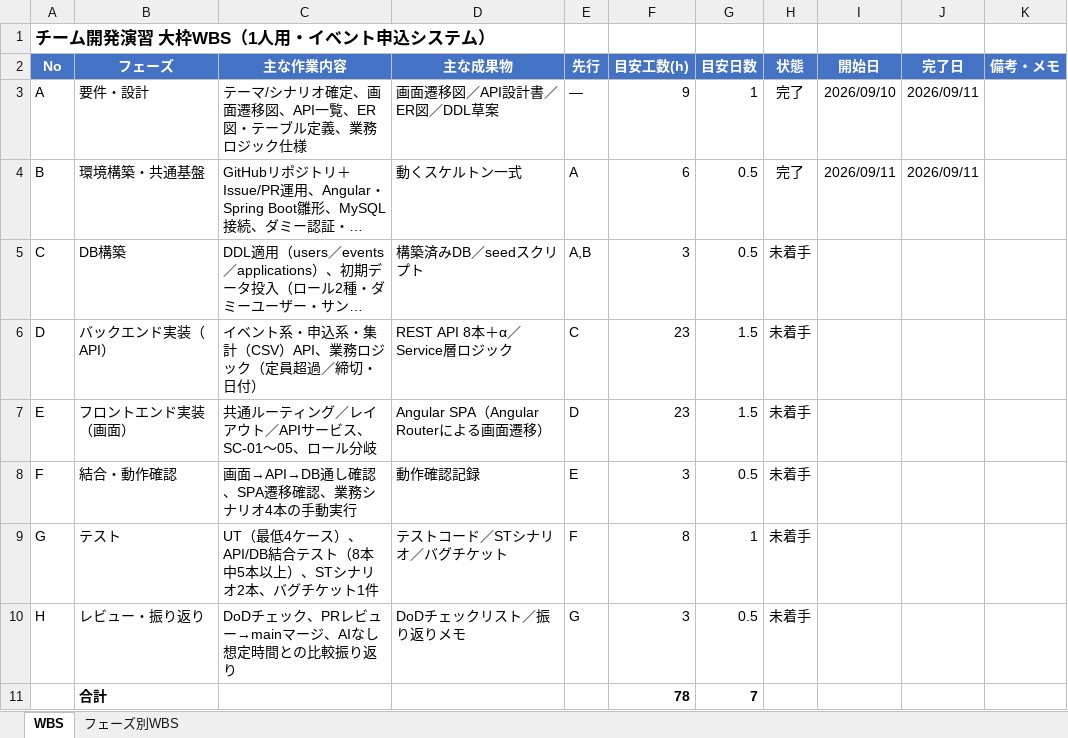
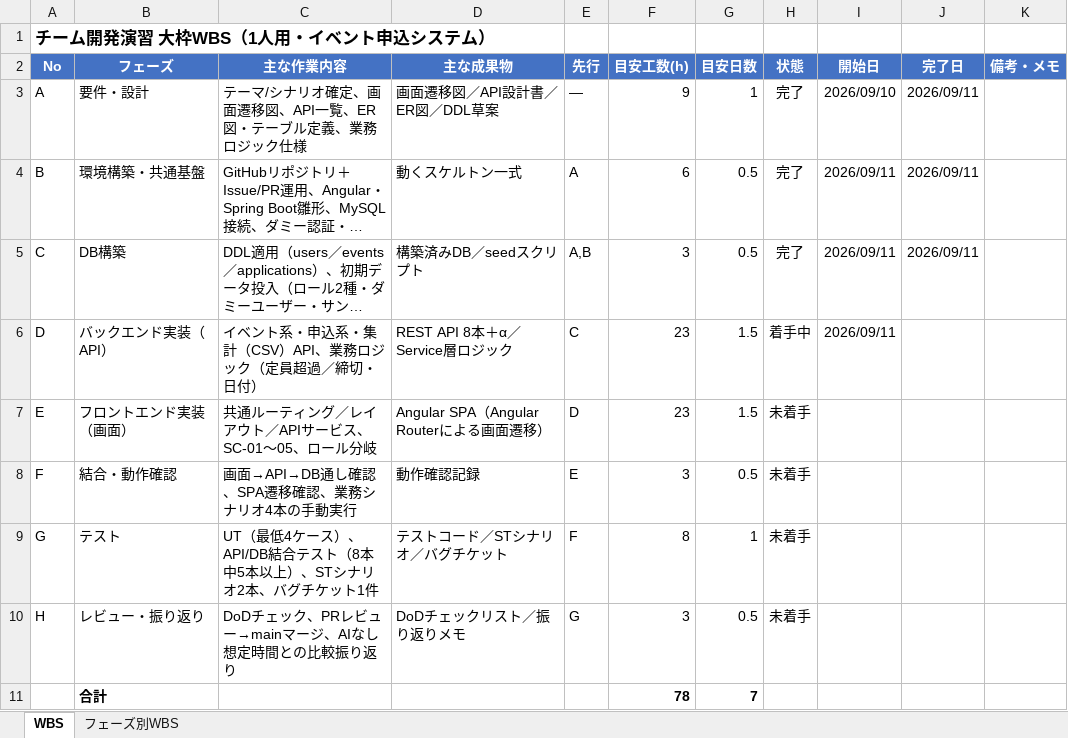
Before and after one commit to sasaki111111/event-application-system, an Excel workbook: docs/開発演習_WBS.xlsx, sheet WBS, drawn as a sheet; long unchanged cells end in …; values as stored, in another font and other column widths than the file's, no borders; conditional formats not drawn; the diff names each change by its address in the sheet, - before the commit and + after, or states it on an @@ line.

```diff
--- a/docs/開発演習_WBS.xlsx (sheet WBS)
+++ b/docs/開発演習_WBS.xlsx (sheet WBS)
-H5 (状態): 未着手
+H5 (状態): 完了
-I5:I6 (開始日): (empty)
+I5:I6 (開始日): 2026/09/11
-J5 (完了日): (empty)
+J5 (完了日): 2026/09/11
-H6 (状態): 未着手
+H6 (状態): 着手中
```
Also changed, not shown: sheet フェーズ別WBS.
